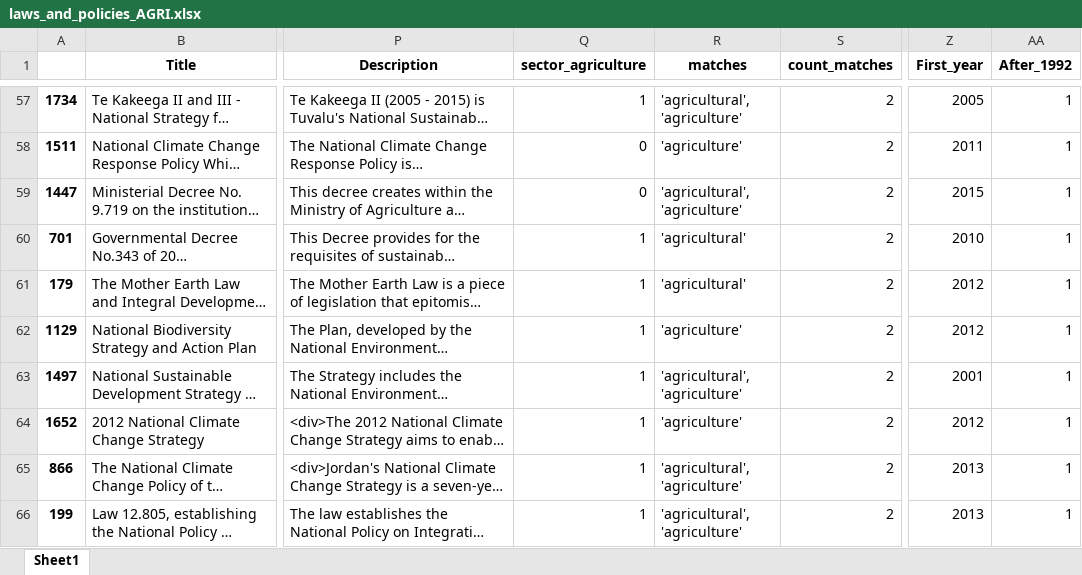
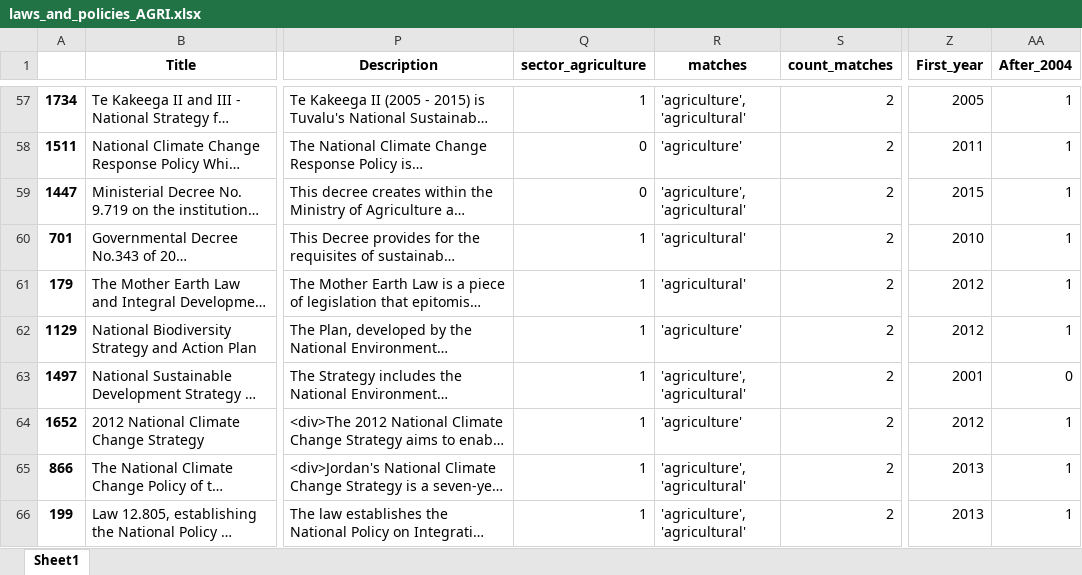
Before and after one commit to pedrohserrano/agritech-policy-data-analysis, an Excel workbook: datasets/laws_and_policies_AGRI.xlsx, sheet Sheet1, drawn as a sheet; only a part is shown, gaps mark what is left out; long unchanged cells end in …; values as stored, in another font and other column widths than the file's, no borders; the diff covers the shown part only; the diff names each change by its address in the sheet, - before the commit and + after, or states it on an @@ line.

```diff
--- a/datasets/laws_and_policies_AGRI.xlsx (sheet Sheet1)
+++ b/datasets/laws_and_policies_AGRI.xlsx (sheet Sheet1)
-AA1: After_1992
+AA1: After_2004
-R57 (matches): 'agricultural', 'agriculture'
+R57 (matches): 'agriculture', 'agricultural'
-R59 (matches): 'agricultural', 'agriculture'
+R59 (matches): 'agriculture', 'agricultural'
-R63 (matches): 'agricultural', 'agriculture'
+R63 (matches): 'agriculture', 'agricultural'
-AA63 (After_2004): 1
+AA63 (After_2004): 0
-R65:R66 (matches): 'agricultural', 'agriculture'
+R65:R66 (matches): 'agriculture', 'agricultural'
```
Also changed, not shown: 245 edited cells elsewhere in this sheet, 8 other files.
